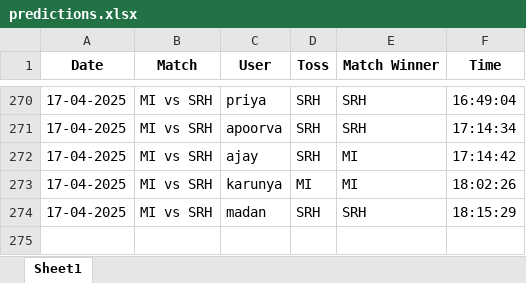
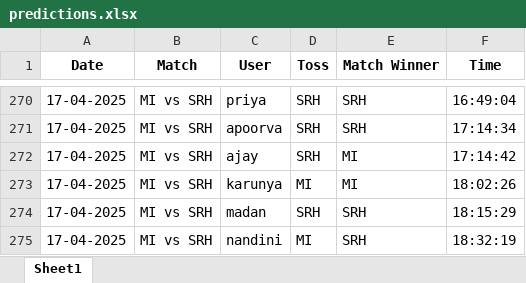
Before and after one commit to krshnavij/IPL_2025, an Excel workbook: predictions.xlsx, sheet Sheet1, drawn as a sheet; only a part is shown, gaps mark what is left out; values as stored, in another font and other column widths than the file's, no borders; the diff names each change by its address in the sheet, - before the commit and + after, or states it on an @@ line.

Commit message:
Update shared predictions

```diff
--- a/predictions.xlsx (sheet Sheet1)
+++ b/predictions.xlsx (sheet Sheet1)
+row 275: 17-04-2025 | MI vs SRH | nandini | MI | SRH | 18:32:19
```
